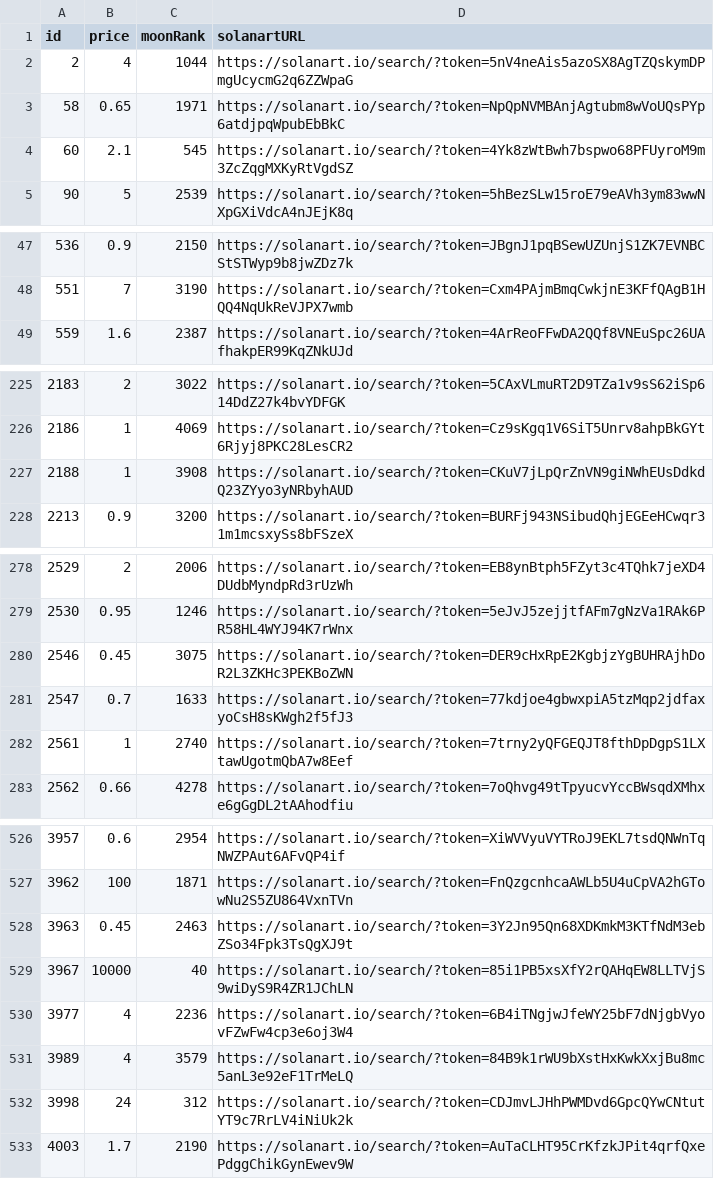
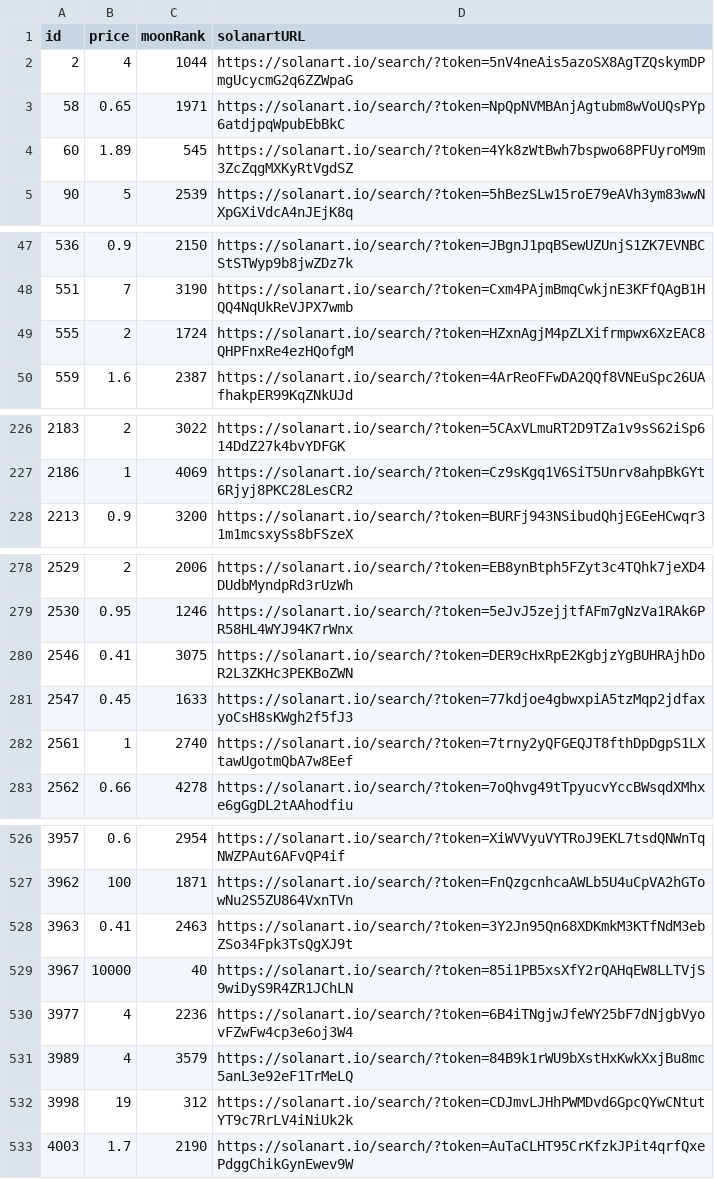
Before and after one commit to pgaspar/saibagang-monitor, a CSV file: data-solanart.csv, drawn as a sheet; only a part is shown, gaps mark what is left out; the diff covers the shown part only.

Commit message:
Flat: latest data (2021-11-16T16:47:04.609Z) {   "date": "2021-11-16T16:47:04.609Z",   "files": [     {       "name": "data-magiceden.csv",       "deltaBytes": 277,       "source": "https://api-mainnet.magiceden.io/rpc/getListedNFTsByQuery?q=%7B%22%24match%22%3A%7B%22collectionSymbol%22%3A%22saiba_gang%22%7D%2C%22%24sort%22%3A%7B%22takerAmount%22%3A1%2C%22createdAt%22%3A-1%7D%7D"     },     {       "name": "data-solanart.csv",       "deltaBytes": 1,       "source": "https://qzlsklfacc.medianetwork.cloud/nft_for_sale?collection=saibagang"     },     {       "name": "picks-solanart.csv",       "deltaBytes": 1,       "source": "https://qzlsklfacc.medianetwork.cloud/nft_for_sale?collection=saibagang"     }   ] }

```diff
--- a/data-solanart.csv
+++ b/data-solanart.csv
@@ -3,3 +3,3 @@ id,price,moonRank,solanartURL
 58,0.65,1971,https://solanart.io/search/?token=NpQpNVMBAnjAgtubm8wVoUQsPYp6atdjpqWpubEbBkC
-60,2.1,545,https://solanart.io/search/?token=4Yk8zWtBwh7bspwo68PFUyroM9m3ZcZqgMXKyRtVgdSZ
+60,1.89,545,https://solanart.io/search/?token=4Yk8zWtBwh7bspwo68PFUyroM9m3ZcZqgMXKyRtVgdSZ
 90,5,2539,https://solanart.io/search/?token=5hBezSLw15roE79eAVh3ym83wwNXpGXiVdcA4nJEjK8q
@@ -48,2 +48,3 @@ id,price,moonRank,solanartURL
 551,7,3190,https://solanart.io/search/?token=Cxm4PAjmBmqCwkjnE3KFfQAgB1HQQ4NqUkReVJPX7wmb
+555,2,1724,https://solanart.io/search/?token=HZxnAgjM4pZLXifrmpwx6XzEAC8QHPFnxRe4ezHQofgM
 559,1.6,2387,https://solanart.io/search/?token=4ArReoFFwDA2QQf8VNEuSpc26UAfhakpER99KqZNkUJd
@@ -226,3 +227,2 @@ id,price,moonRank,solanartURL
 2186,1,4069,https://solanart.io/search/?token=Cz9sKgq1V6SiT5Unrv8ahpBkGYt6Rjyj8PKC28LesCR2
-2188,1,3908,https://solanart.io/search/?token=CKuV7jLpQrZnVN9giNWhEUsDdkdQ23ZYyo3yNRbyhAUD
 2213,0.9,3200,https://solanart.io/search/?token=BURFj943NSibudQhjEGEeHCwqr31m1mcsxySs8bFSzeX
@@ -279,4 +279,4 @@ id,price,moonRank,solanartURL
 2530,0.95,1246,https://solanart.io/search/?token=5eJvJ5zejjtfAFm7gNzVa1RAk6PR58HL4WYJ94K7rWnx
-2546,0.45,3075,https://solanart.io/search/?token=DER9cHxRpE2KgbjzYgBUHRAjhDoR2L3ZKHc3PEKBoZWN
-2547,0.7,1633,https://solanart.io/search/?token=77kdjoe4gbwxpiA5tzMqp2jdfaxyoCsH8sKWgh2f5fJ3
+2546,0.41,3075,https://solanart.io/search/?token=DER9cHxRpE2KgbjzYgBUHRAjhDoR2L3ZKHc3PEKBoZWN
+2547,0.45,1633,https://solanart.io/search/?token=77kdjoe4gbwxpiA5tzMqp2jdfaxyoCsH8sKWgh2f5fJ3
 2561,1,2740,https://solanart.io/search/?token=7trny2yQFGEQJT8fthDpDgpS1LXtawUgotmQbA7w8Eef
@@ -527,3 +527,3 @@ id,price,moonRank,solanartURL
 3962,100,1871,https://solanart.io/search/?token=FnQzgcnhcaAWLb5U4uCpVA2hGTowNu2S5ZU864VxnTVn
-3963,0.45,2463,https://solanart.io/search/?token=3Y2Jn95Qn68XDKmkM3KTfNdM3ebZSo34Fpk3TsQgXJ9t
+3963,0.41,2463,https://solanart.io/search/?token=3Y2Jn95Qn68XDKmkM3KTfNdM3ebZSo34Fpk3TsQgXJ9t
 3967,10000,40,https://solanart.io/search/?token=85i1PB5xsXfY2rQAHqEW8LLTVjS9wiDyS9R4ZR1JChLN
@@ -531,3 +531,3 @@ id,price,moonRank,solanartURL
 3989,4,3579,https://solanart.io/search/?token=84B9k1rWU9bXstHxKwkXxjBu8mc5anL3e92eF1TrMeLQ
-3998,24,312,https://solanart.io/search/?token=CDJmvLJHhPWMDvd6GpcQYwCNtutYT9c7RrLV4iNiUk2k
+3998,19,312,https://solanart.io/search/?token=CDJmvLJHhPWMDvd6GpcQYwCNtutYT9c7RrLV4iNiUk2k
 4003,1.7,2190,https://solanart.io/search/?token=AuTaCLHT95CrKfzkJPit4qrfQxePdggChikGynEwev9W
```
Also changed, not shown: 2 edited cells elsewhere in this file, data-magiceden.csv, picks-solanart.csv.
